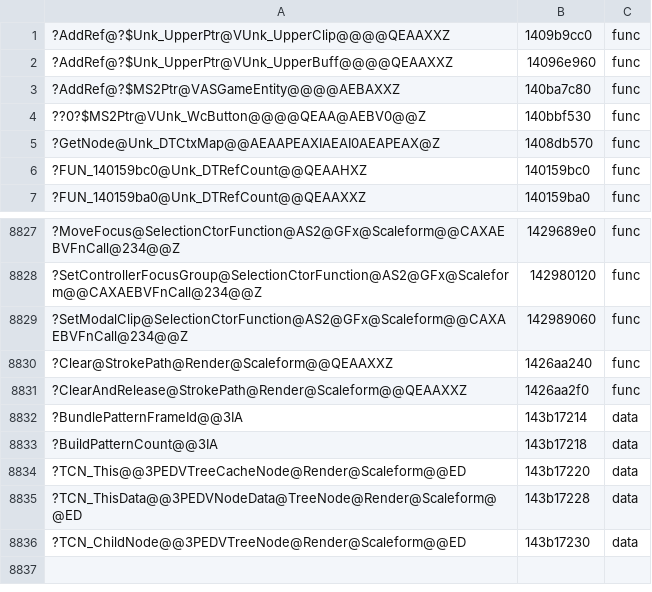
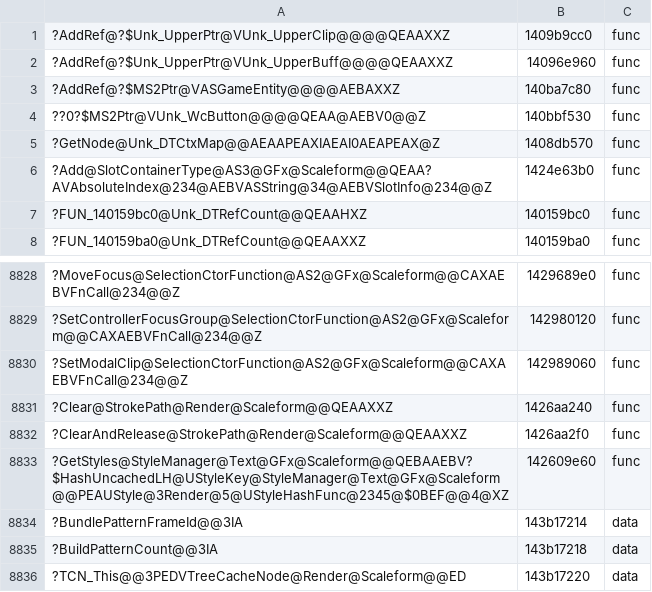
Before and after one commit to riyukuro/MS2Recomp, a TSV file: progress/symbols-manual.tsv, drawn as a sheet; only a part is shown, gaps mark what is left out; the shorter side is filled out with more unchanged rows; the diff names each change by its address in the sheet, - before the commit and + after, or states it on an @@ line.

Commit message:
symbols-manual: bind SlotContainerType::Add fallback

```diff
--- a/progress/symbols-manual.tsv
+++ b/progress/symbols-manual.tsv
+row 6: ?Add@SlotContainerType@AS3@GFx@Scaleform@@QEAA?AVAbsoluteIndex@234@AEBVASString@34@AEBVSlotInfo@234@@Z | 1424e63b0 | func
+row 8833: ?GetStyles@StyleManager@Text@GFx@Scaleform@@QEBAAEBV?$HashUncachedLH@UStyleKey@StyleManager@Text@GFx@Scaleform@@PEAUStyle@3Render@5@UStyleHashFunc@2345@$0BEF@@4@XZ | 142609e60 | func
```
